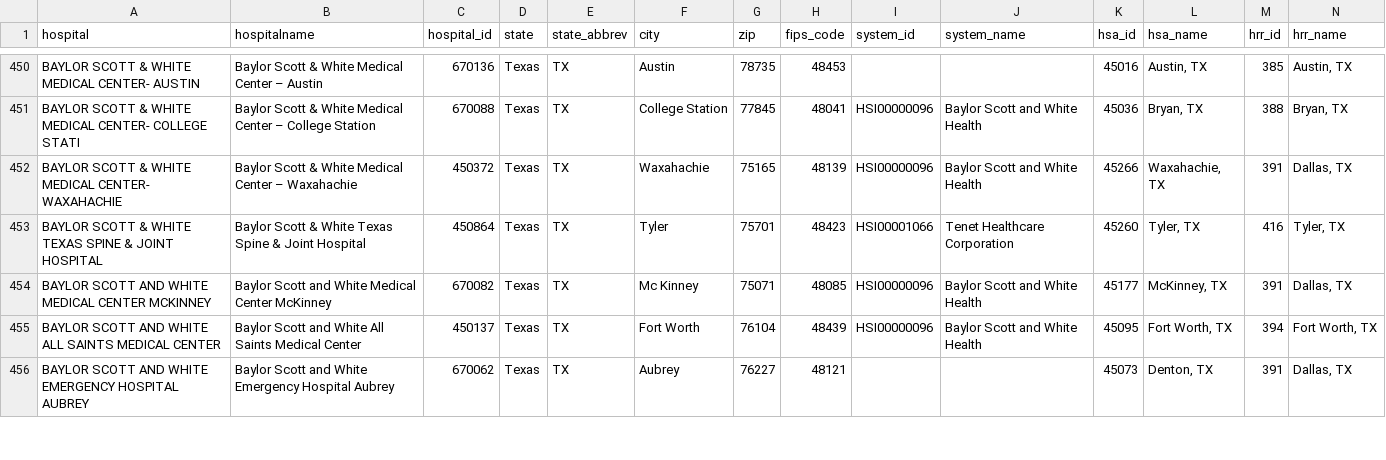
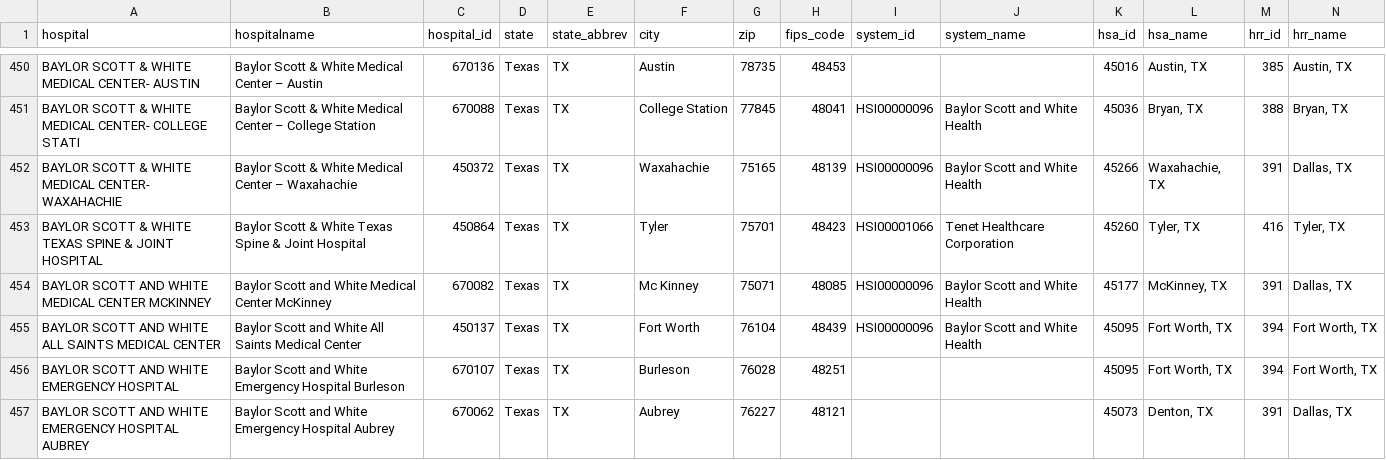
Before and after one commit to flixpar/covid-patient-redistribution-site, a CSV file: data/hhs_hospital_meta.csv, drawn as a sheet; only a part is shown, gaps mark what is left out; the diff covers the shown part only.

```diff
--- a/data/hhs_hospital_meta.csv
+++ b/data/hhs_hospital_meta.csv
@@ -455,2 +455,3 @@ BAYLOR SCOTT AND WHITE  MEDICAL CENTER  MCKINNEY,Baylor Scott and White Medical
 BAYLOR SCOTT AND WHITE ALL SAINTS MEDICAL CENTER,Baylor Scott and White All Saints Medical Center,450137,Texas,TX,Fort Worth,76104,48439,HSI00000096,Baylor Scott and White Health,45095,"Fort Worth, TX",394,"Fort Worth, TX"
+BAYLOR SCOTT AND WHITE EMERGENCY HOSPITAL,Baylor Scott and White Emergency Hospital Burleson,670107,Texas,TX,Burleson,76028,48251,,,45095,"Fort Worth, TX",394,"Fort Worth, TX"
 BAYLOR SCOTT AND WHITE EMERGENCY HOSPITAL AUBREY,Baylor Scott and White Emergency Hospital Aubrey,670062,Texas,TX,Aubrey,76227,48121,,,45073,"Denton, TX",391,"Dallas, TX"
```
Also changed, not shown: 3 added rows, 4 removed rows and 5 edited cells elsewhere in this file, data/capacity_hhs.csv, data/hhs_current_load.csv, 7 other files.
